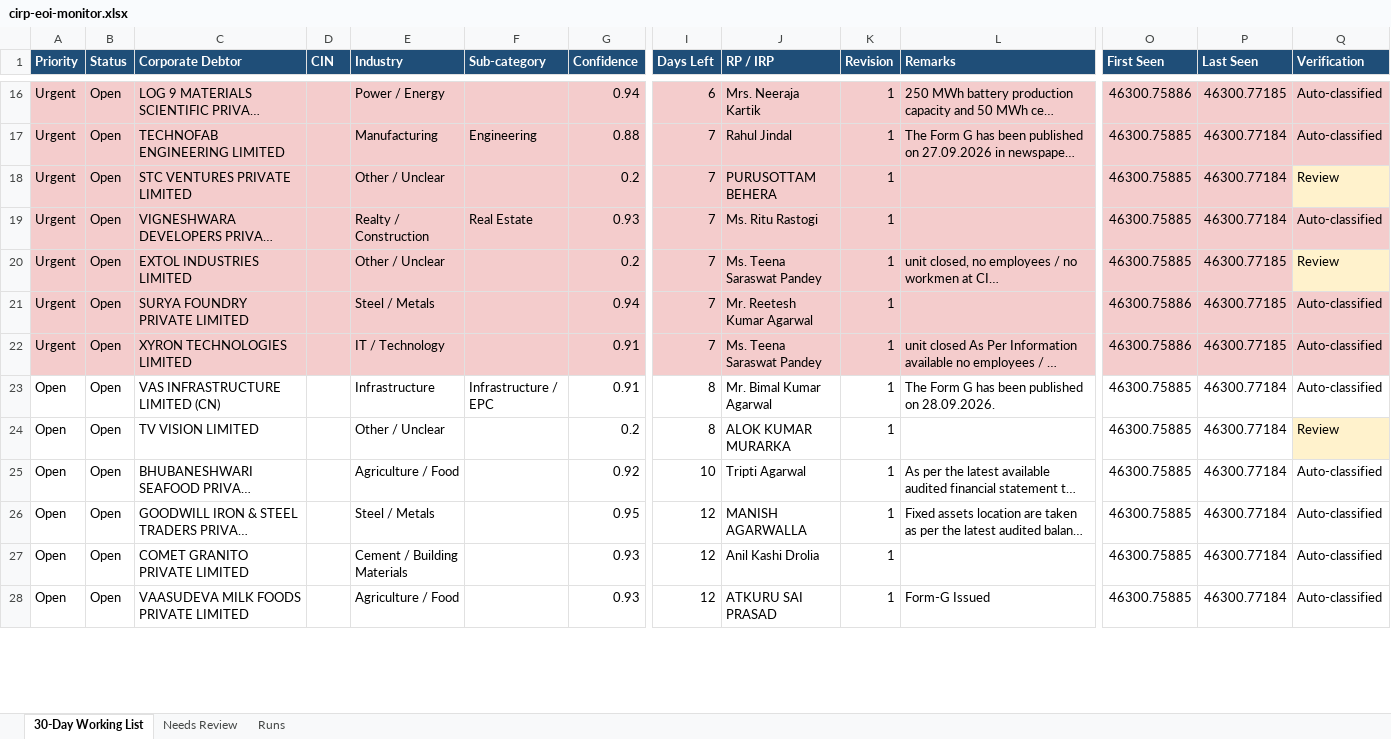
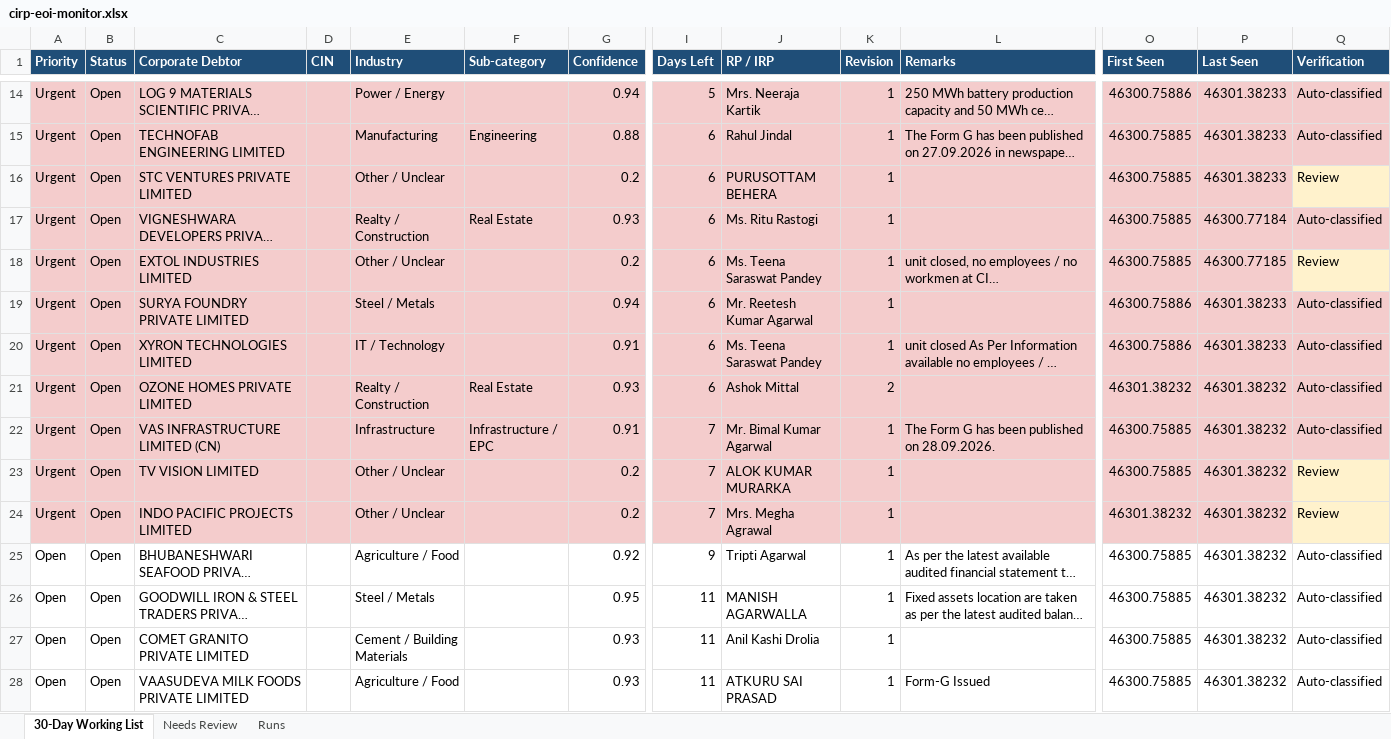
Before and after one commit to Raksham97/cirp-eoi-monitor, an Excel workbook: docs/cirp-eoi-monitor.xlsx, sheet 30-Day Working List, drawn as a sheet; only a part is shown, gaps mark what is left out; long unchanged cells end in …; values as stored, in another font and other column widths than the file's, no borders; addresses are those after the commit; rows hold the shown columns only; the diff covers the shown part only; the diff names each change by its address in the sheet, - before the commit and + after, or states it on an @@ line.

```diff
--- a/docs/cirp-eoi-monitor.xlsx (sheet 30-Day Working List)
+++ b/docs/cirp-eoi-monitor.xlsx (sheet 30-Day Working List)
-I14 (Days Left): 6
+I14 (Days Left): 5
-P14 (Last Seen): 46300.77185
+P14 (Last Seen): 46301.38233
-I15:I20 (Days Left): 7
+I15:I20 (Days Left): 6
-P15:P16 (Last Seen): 46300.77184
+P15:P16 (Last Seen): 46301.38233
-P19:P20 (Last Seen): 46300.77185
+P19:P20 (Last Seen): 46301.38233
+row 21: Urgent | Open | OZONE HOMES PRIVATE LIMITED |  | Realty / Construction | Real Estate | 0.93 | 6 | Ashok Mittal | 2 |  | 46301.38232 | 46301.38232 | Auto-classified
-A22:A23 (Priority): Open
+A22:A23 (Priority): Urgent
-A22:G23 fill: none
+A22:G23 fill: #F4CCCC
-I22:I23 (Days Left): 8
+I22:I23 (Days Left): 7
-I22:L23 fill: none
+I22:L23 fill: #F4CCCC
-O22:Q22 fill: none
+O22:Q22 fill: #F4CCCC
-P22:P23 (Last Seen): 46300.77184
+P22:P23 (Last Seen): 46301.38232
-O23:P23 fill: none
+O23:P23 fill: #F4CCCC
+row 24: Urgent | Open | INDO PACIFIC PROJECTS LIMITED |  | Other / Unclear |  | 0.2 | 7 | Mrs. Megha Agrawal | 1 |  | 46301.38232 | 46301.38232 | Review
-I25 (Days Left): 10
+I25 (Days Left): 9
-P25:P28 (Last Seen): 46300.77184
+P25:P28 (Last Seen): 46301.38232
-I26:I28 (Days Left): 12
+I26:I28 (Days Left): 11
```
Also changed, not shown: 4 added rows, 4 removed rows and 75 edited cells elsewhere in this sheet, sheet Needs Review, sheet Runs, 5 other files.
